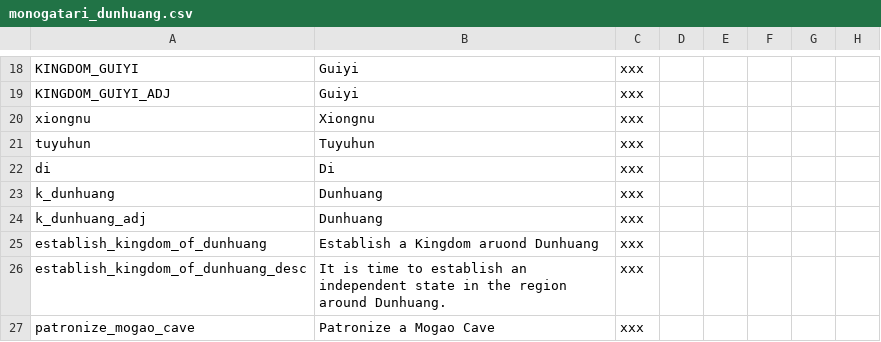
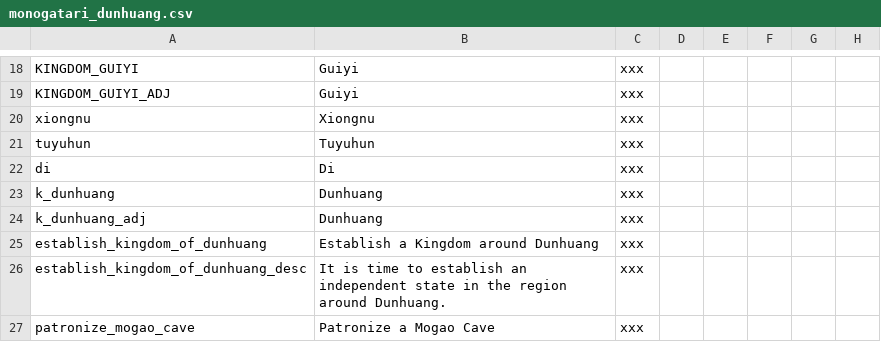
Before and after one commit to cybrxkhan/Cybrxkhan-s-Immersion-Packs, a CSV file: Dunhuang - Gateway of China/Dunhuang/localisation/monogatari_dunhuang.csv, drawn as a sheet; only a part is shown, gaps mark what is left out; the diff names each change by its address in the sheet, - before the commit and + after, or states it on an @@ line.

Commit message:
TypoFixes

```diff
--- a/Dunhuang - Gateway of China/Dunhuang/localisation/monogatari_dunhuang.csv
+++ b/Dunhuang - Gateway of China/Dunhuang/localisation/monogatari_dunhuang.csv
-B25: Establish a Kingdom aruond Dunhuang
+B25: Establish a Kingdom around Dunhuang
```
Also changed, not shown: Pamir - Roof of the World/Pamir/localisation/monogatari_pamir_localization.csv.
